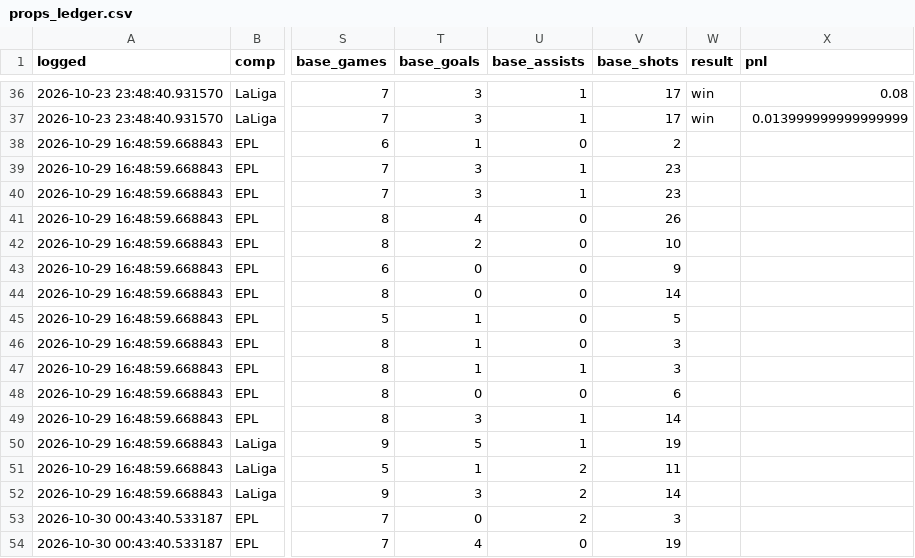
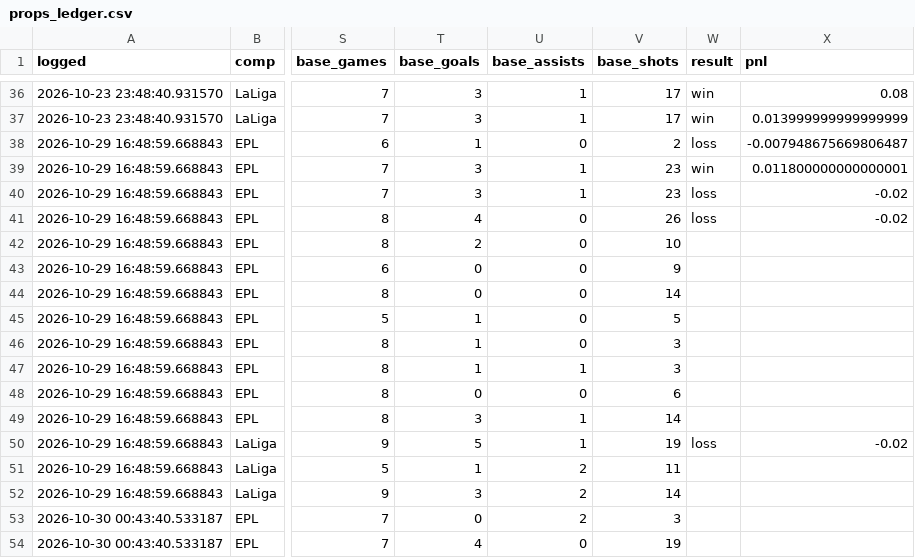
Before and after one commit to sebastianmansour910-art/epl-predictor, a CSV file: data/props_ledger.csv, drawn as a sheet; only a part is shown, gaps mark what is left out; the diff names each change by its address in the sheet, - before the commit and + after, or states it on an @@ line.

```diff
--- a/data/props_ledger.csv
+++ b/data/props_ledger.csv
-W38 (result): (empty)
+W38 (result): loss
-X38 (pnl): (empty)
+X38 (pnl): -0.007948675669806487
-W39 (result): (empty)
+W39 (result): win
-X39 (pnl): (empty)
+X39 (pnl): 0.011800000000000001
-W40:W41 (result): (empty)
+W40:W41 (result): loss
-X40:X41 (pnl): (empty)
+X40:X41 (pnl): -0.02
-W50 (result): (empty)
+W50 (result): loss
-X50 (pnl): (empty)
+X50 (pnl): -0.02
```
Also changed, not shown: 42 other files.
